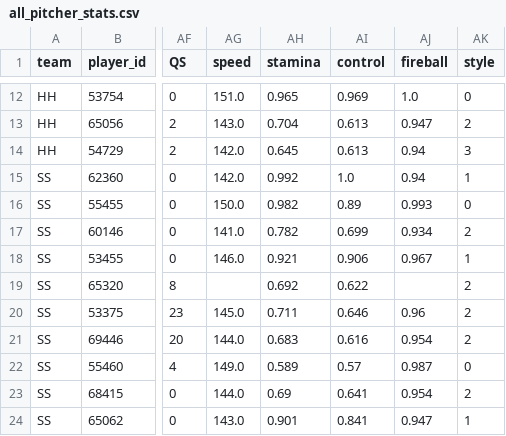
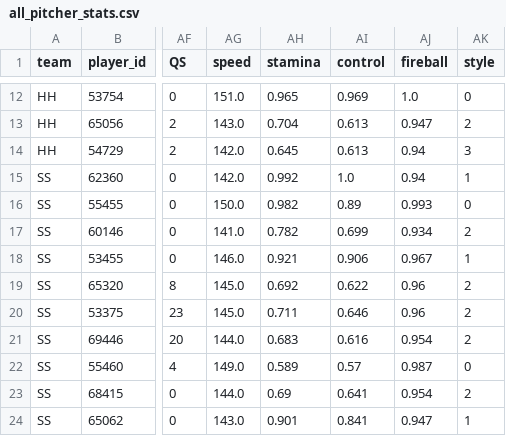
Before and after one commit to rladbstlr87/tothe_ballpark, a CSV file: data/all_pitcher_stats.csv, drawn as a sheet; only a part is shown, gaps mark what is left out; the diff names each change by its address in the sheet, - before the commit and + after, or states it on an @@ line.

Commit message:
[skip ci] after-game auto update 2025-10-26 00:00:56 KST

```diff
--- a/data/all_pitcher_stats.csv
+++ b/data/all_pitcher_stats.csv
-AG19 (speed): (empty)
+AG19 (speed): 145.0
-AJ19 (fireball): (empty)
+AJ19 (fireball): 0.96
```
